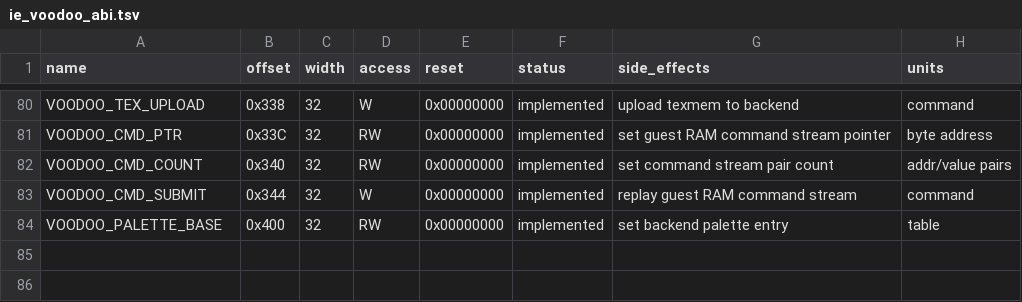
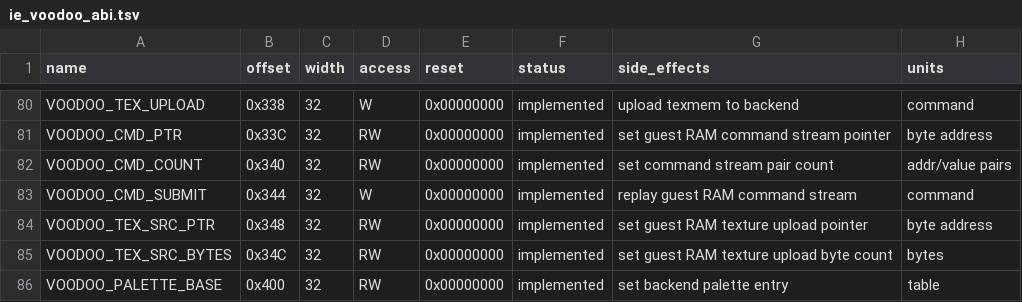
Before and after one commit to IntuitionAmiga/IntuitionEngine, a TSV file: sdk/docs/ie_voodoo_abi.tsv, drawn as a sheet; only a part is shown, gaps mark what is left out; the diff names each change by its address in the sheet, - before the commit and + after, or states it on an @@ line.

Commit message:
Add Voodoo bulk texture uploads

```diff
--- a/sdk/docs/ie_voodoo_abi.tsv
+++ b/sdk/docs/ie_voodoo_abi.tsv
+row 84: VOODOO_TEX_SRC_PTR | 0x348 | 32 | RW | 0x00000000 | implemented | set guest RAM texture upload pointer | byte address
+row 85: VOODOO_TEX_SRC_BYTES | 0x34C | 32 | RW | 0x00000000 | implemented | set guest RAM texture upload byte count | bytes
```
Also changed, not shown: 12 other files.
